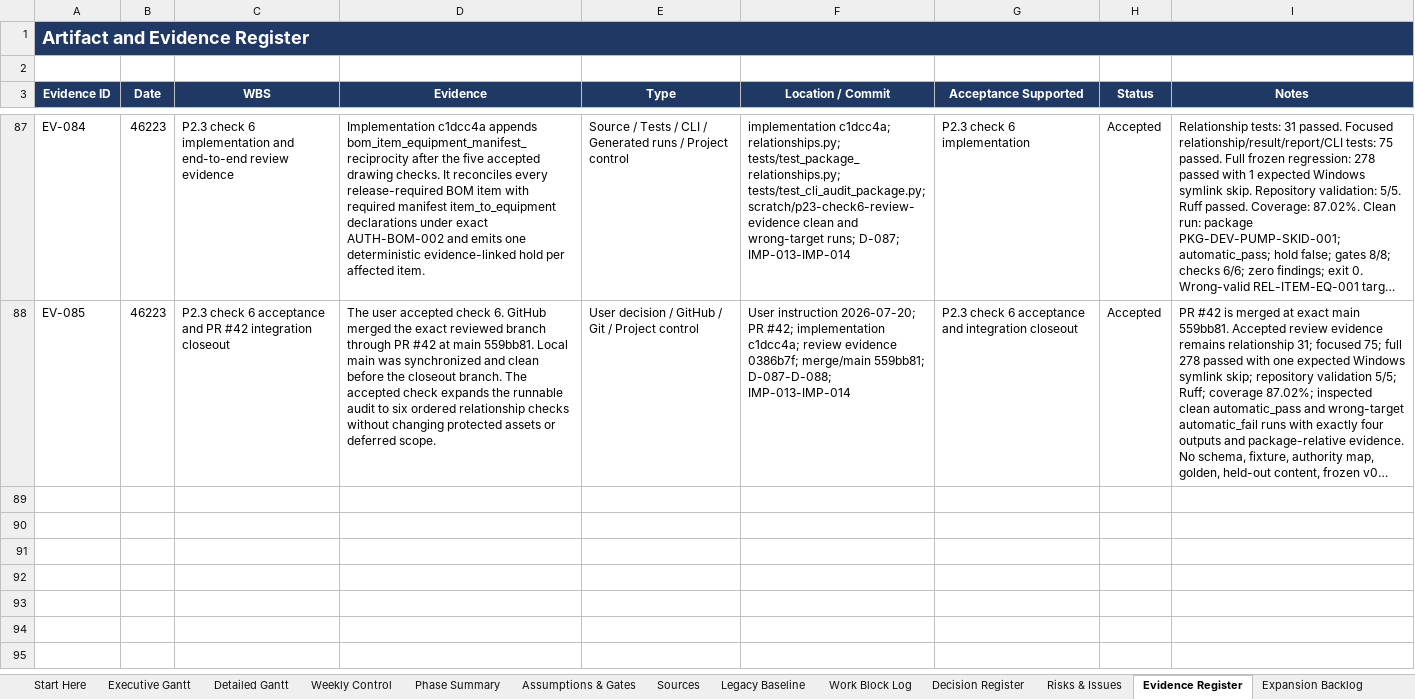
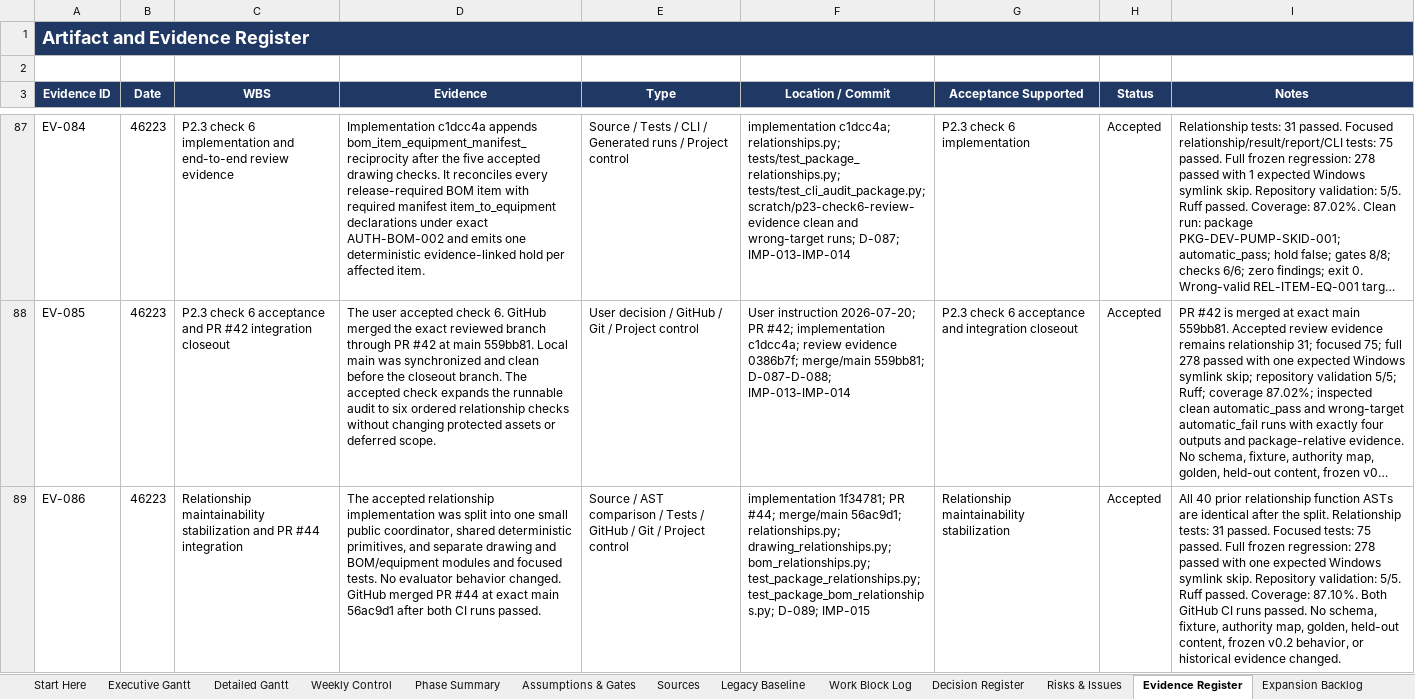
Before and after one commit to Jason-Jensen/mechanical-technical-document-evaluation-harness, an Excel workbook: gantt.xlsx, sheet Evidence Register, drawn as a sheet; only a part is shown, gaps mark what is left out; long unchanged cells end in …; values as stored, in another font and other column widths than the file's, no borders; the diff covers the shown part only; the diff names each change by its address in the sheet, - before the commit and + after, or states it on an @@ line.

```diff
--- a/gantt.xlsx (sheet Evidence Register)
+++ b/gantt.xlsx (sheet Evidence Register)
+row 89: EV-086 | 46223 | Relationship maintainability stabilization and PR #44 integration | The accepted relationship implementation was split into one small public coordinator, shared deterministic primitives, and separate drawing and BOM/equipment modules and focused tests. No evaluator behavior changed. GitHub merged PR #44 at exact main 56ac9d1 after both CI runs passed. | Source / AST comparison / Tests / GitHub / Git / Project control | implementation 1f34781; PR #44; merge/main 56ac9d1; relationships.py; drawing_relationships.py; bom_relationships.py; test_package_relationships.py; test_package_bom_relationships.py; D-089; IMP-015 | Relationship maintainability stabilization | Accepted | All 40 prior relationship function ASTs are identical after the split. Relationship tests: 31 passed. Focused tests: 75 passed. Full frozen regression: 278 passed with one expected Windows symlink skip. Repository validation: 5/5. Ruff passed. Coverage: 87.10%. Both GitHub CI runs passed. No schema, fixture, authority map, golden, held-out content, frozen v0.2 behavior, or historical evidence changed.
```
Also changed, not shown: 1 added row elsewhere in this sheet, sheet Pilot Dashboard, sheet Decision Register, sheet Pilot Gantt, sheet AI Context, sheet Start Here, charts or pictures, 12 other files.
